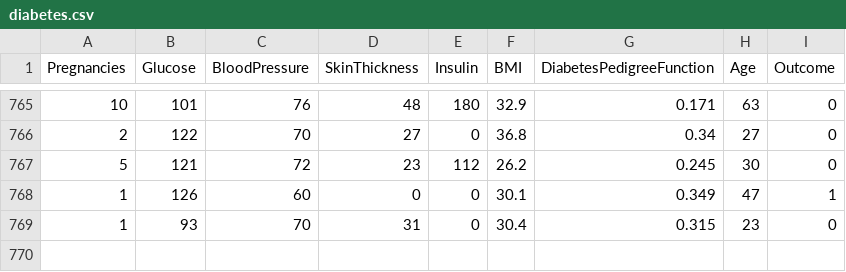
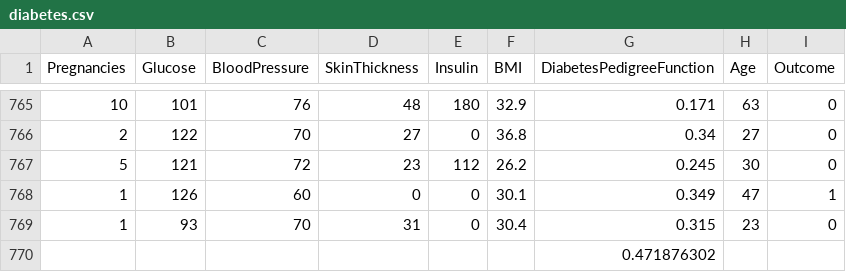
Before and after one commit to SIDDHARTH0760/diab_pred, a CSV file: diabetes.csv, drawn as a sheet; only a part is shown, gaps mark what is left out.

```diff
--- a/diabetes.csv
+++ b/diabetes.csv
@@ -769 +769,2 @@ Pregnancies,Glucose,BloodPressure,SkinThickness,Insulin,BMI,DiabetesPedigreeFunc
 1,93,70,31,0,30.4,0.315,23,0
+,,,,,,0.471876302,,
```
Also changed, not shown: 1 other file.
